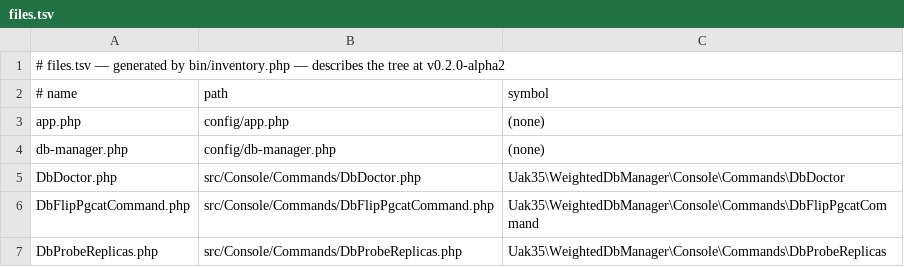
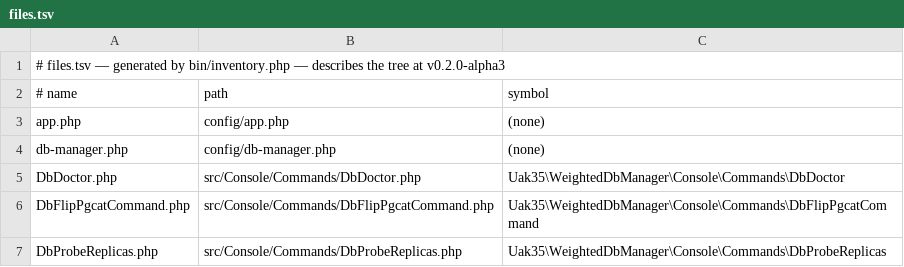
Before and after one commit to UAK-35/laravel-weighted-dbmanager, a TSV file: files.tsv, drawn as a sheet; only a part is shown.

Commit message:
Release v0.2.0-alpha3

```diff
--- a/files.tsv
+++ b/files.tsv
@@ -1,2 +1,2 @@
-# files.tsv — generated by bin/inventory.php — describes the tree at v0.2.0-alpha2
+# files.tsv — generated by bin/inventory.php — describes the tree at v0.2.0-alpha3
 # name	path	symbol
```
Also changed, not shown: methods.tsv, surface.tsv, 2 other files.
